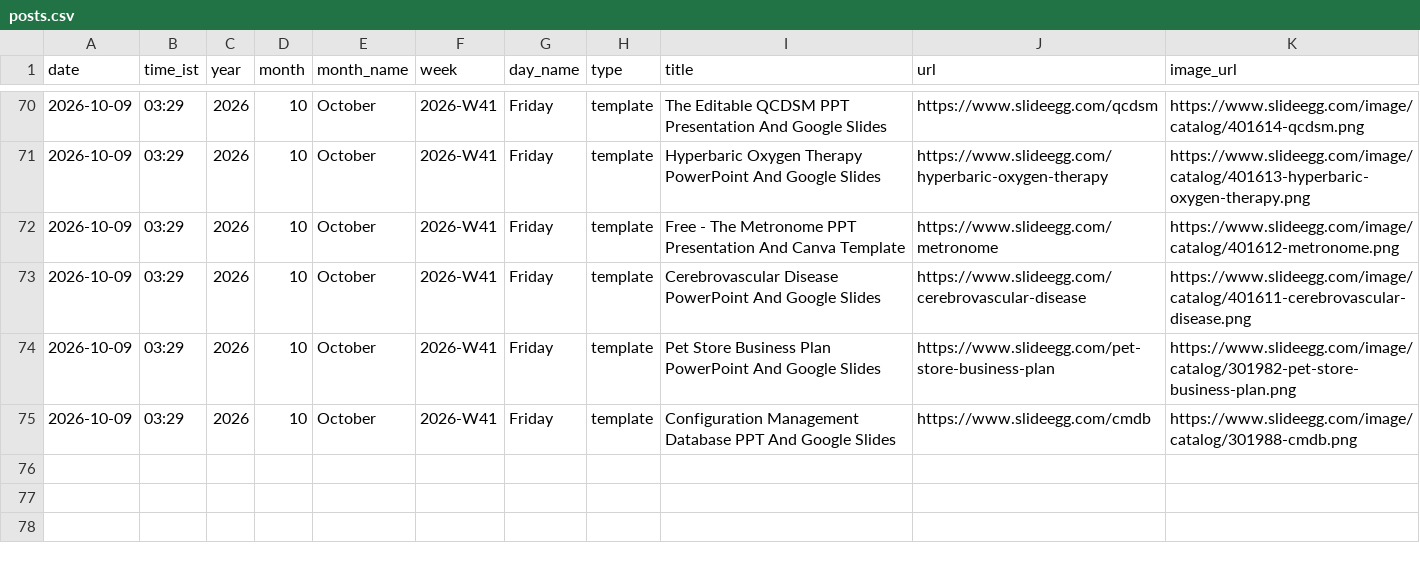
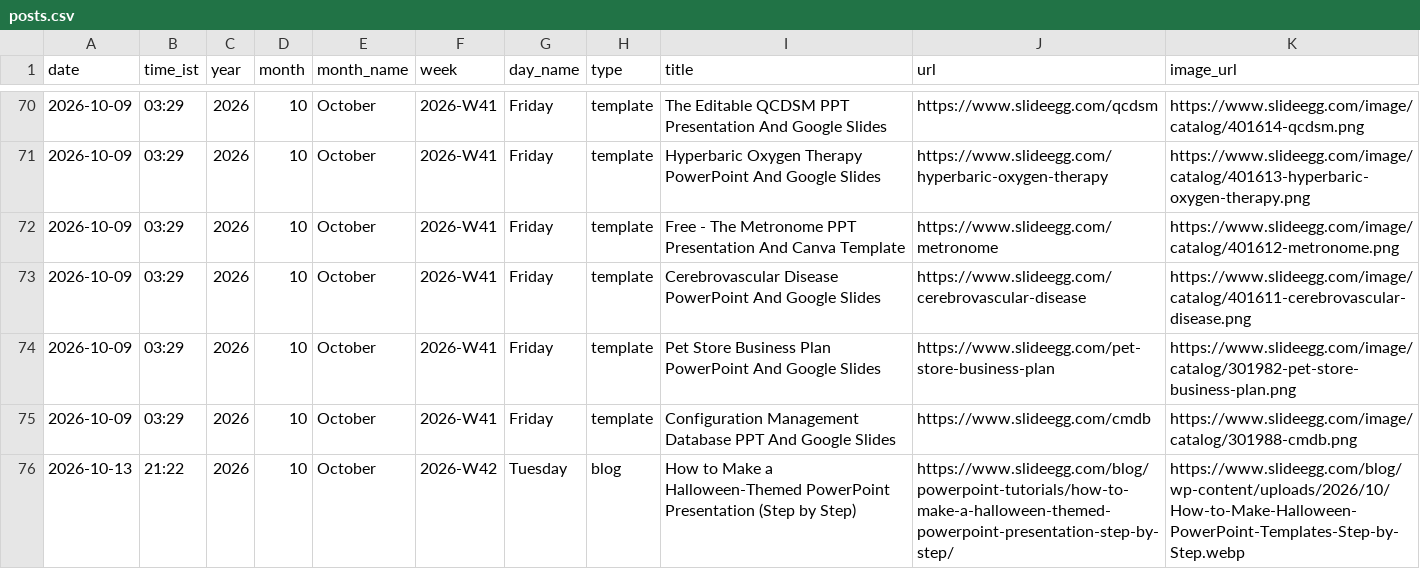
Before and after one commit to mukunthini-svg/slideegg-whatsapp-bot, a CSV file: state/posts.csv, drawn as a sheet; only a part is shown, gaps mark what is left out.

Commit message:
state: 2026-10-13 15:52 UTC

```diff
--- a/state/posts.csv
+++ b/state/posts.csv
@@ -75 +75,2 @@ date,time_ist,year,month,month_name,week,day_name,type,title,url,image_url
 2026-10-09,03:29,2026,10,October,2026-W41,Friday,template,Configuration Management Database PPT And Google Slides,https://www.slideegg.com/cmdb,https://www.slideegg.com/image/catalog/301988-cmdb.png
+2026-10-13,21:22,2026,10,October,2026-W42,Tuesday,blog,How to Make a Halloween-Themed PowerPoint Presentation (Step by Step),https://www.slideegg.com/blog/powerpoint-tutorials/how-to-make-a-halloween-themed-powerpoint-presentation-step-by-step/,https://www.slideegg.com/blog/wp-content/uploads/2026/10/How-to-Make-Halloween-PowerPoint-Templates-Step-by-Step.webp
```
Also changed, not shown: 5 other files.
